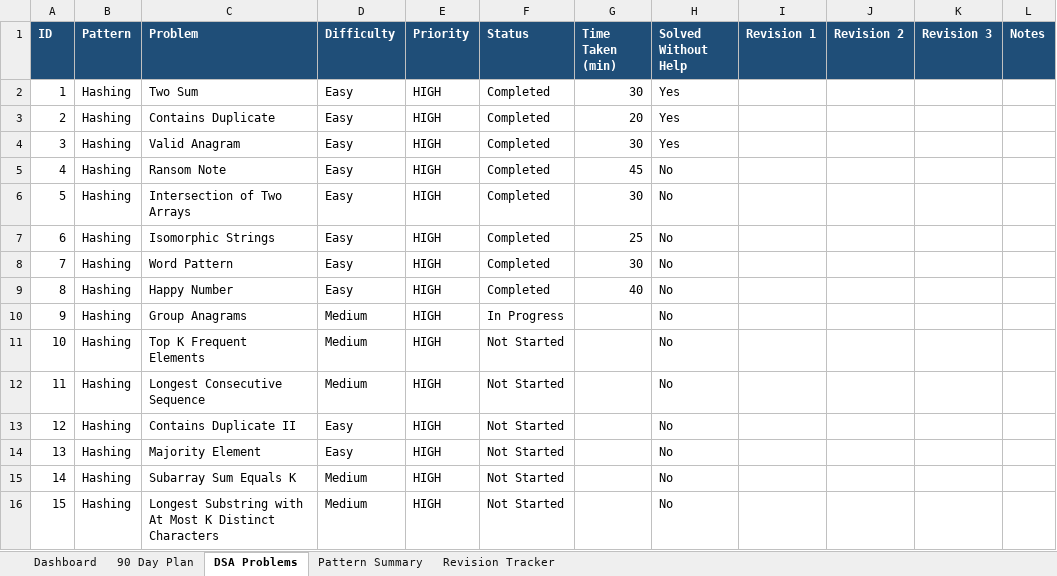
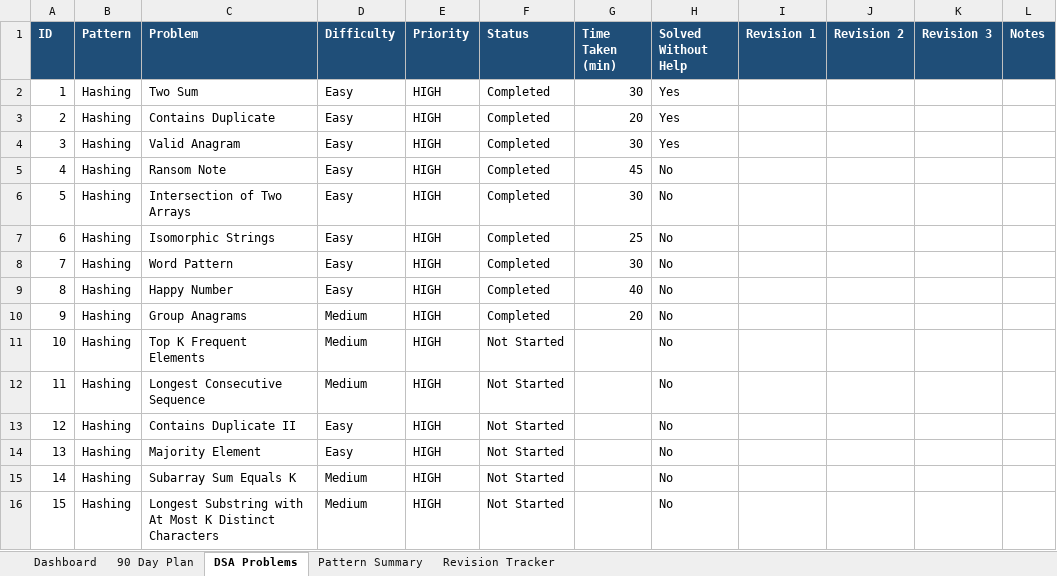
Before and after one commit to sreenivas86/Target-learn, an Excel workbook: documents/plan/DSA_90_Day_Roadmap.xlsx, sheet DSA Problems, drawn as a sheet; only a part is shown; values as stored, in another font and other column widths than the file's, no borders; the diff names each change by its address in the sheet, - before the commit and + after, or states it on an @@ line.

```diff
--- a/documents/plan/DSA_90_Day_Roadmap.xlsx (sheet DSA Problems)
+++ b/documents/plan/DSA_90_Day_Roadmap.xlsx (sheet DSA Problems)
-F10 (Status): In Progress
+F10 (Status): Completed
-G10 (Time Taken (min)): (empty)
+G10 (Time Taken (min)): 20
```
Also changed, not shown: sheet Dashboard, sheet Pattern Summary, sheet Revision Tracker.
